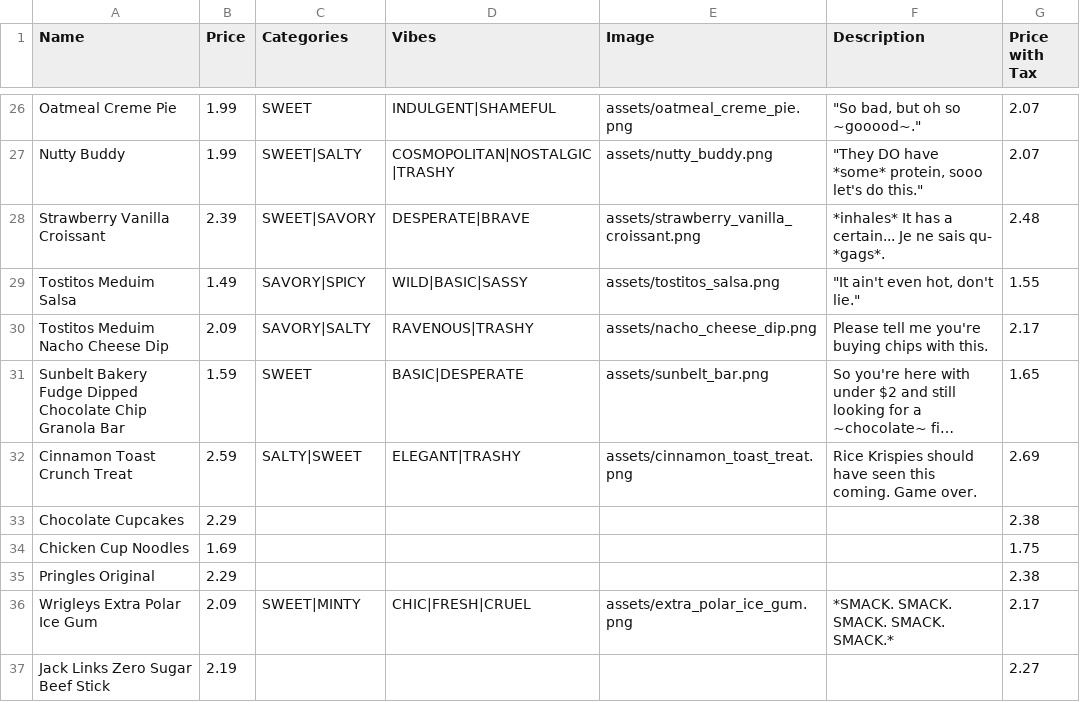
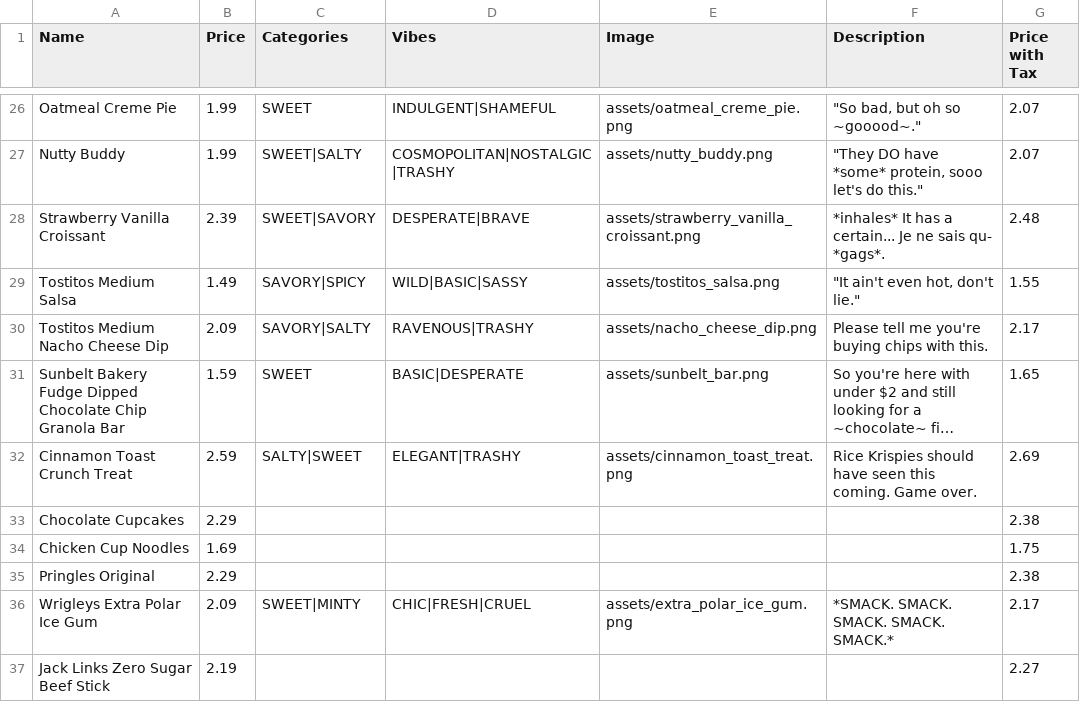
Before and after one commit to Gadget4gears/SnackMaxxer, a CSV file: WellSky Snack Inventory.csv, drawn as a sheet; only a part is shown, gaps mark what is left out; long unchanged cells end in …; the diff names each change by its address in the sheet, - before the commit and + after, or states it on an @@ line.

Commit message:
Update WellSky Snack Inventory.csv

```diff
--- a/WellSky Snack Inventory.csv
+++ b/WellSky Snack Inventory.csv
-A29 (Name): Tostitos Meduim Salsa
+A29 (Name): Tostitos Medium Salsa
-A30 (Name): Tostitos Meduim Nacho Cheese Dip
+A30 (Name): Tostitos Medium Nacho Cheese Dip
```
